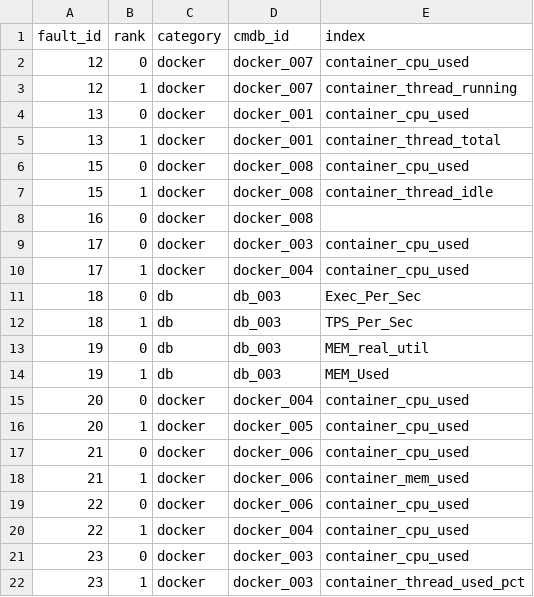
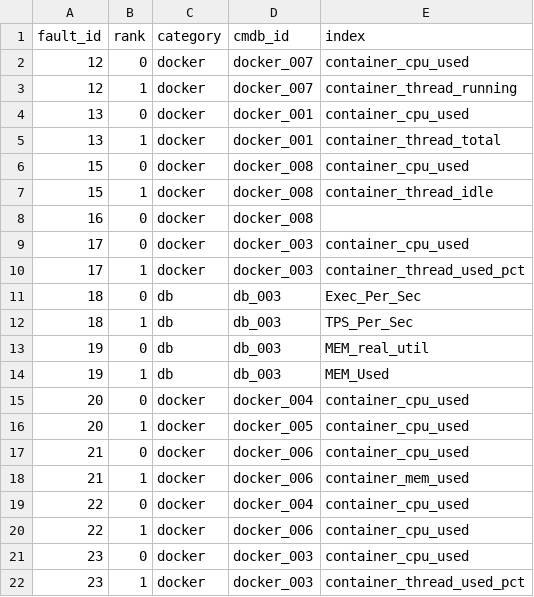
Before and after one commit to dqgod/Aiops, a CSV file: result/result_2020_04_21.csv, drawn as a sheet.

```diff
--- a/result/result_2020_04_21.csv
+++ b/result/result_2020_04_21.csv
@@ -9,3 +9,3 @@ fault_id,rank,category,cmdb_id,index
 17,0,docker,docker_003,container_cpu_used
-17,1,docker,docker_004,container_cpu_used
+17,1,docker,docker_003,container_thread_used_pct
 18,0,db,db_003,Exec_Per_Sec
@@ -18,4 +18,4 @@ fault_id,rank,category,cmdb_id,index
 21,1,docker,docker_006,container_mem_used
-22,0,docker,docker_006,container_cpu_used
-22,1,docker,docker_004,container_cpu_used
+22,0,docker,docker_004,container_cpu_used
+22,1,docker,docker_006,container_cpu_used
 23,0,docker,docker_003,container_cpu_used
```
Also changed, not shown: 7 other files.
